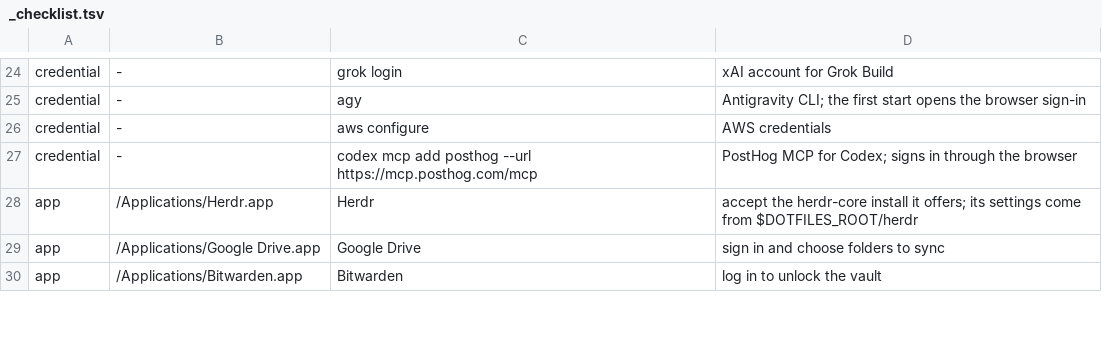
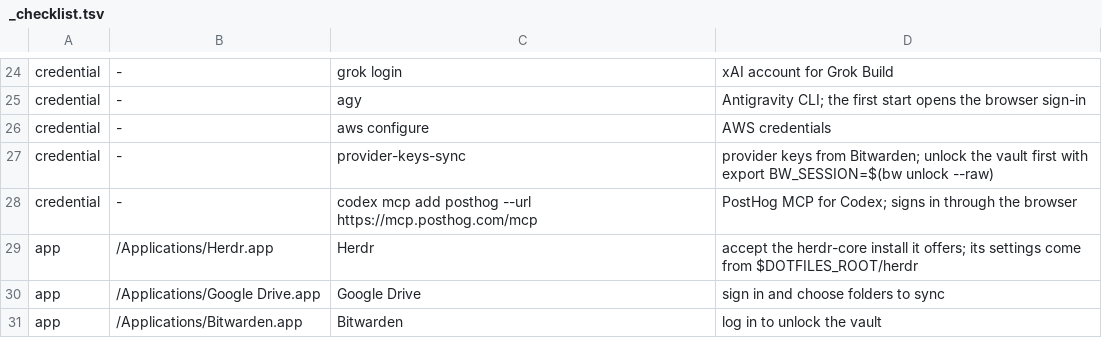
Before and after one commit to danilomartinelli/dotfiles, a TSV file: _scripts/_checklist.tsv, drawn as a sheet; only a part is shown, gaps mark what is left out; the diff names each change by its address in the sheet, - before the commit and + after, or states it on an @@ line.

```diff
--- a/_scripts/_checklist.tsv
+++ b/_scripts/_checklist.tsv
+row 27: credential | - | provider-keys-sync | provider keys from Bitwarden; unlock the vault first with export BW_SESSION=$(bw unlock --raw)
```
Also changed, not shown: 18 other files.
